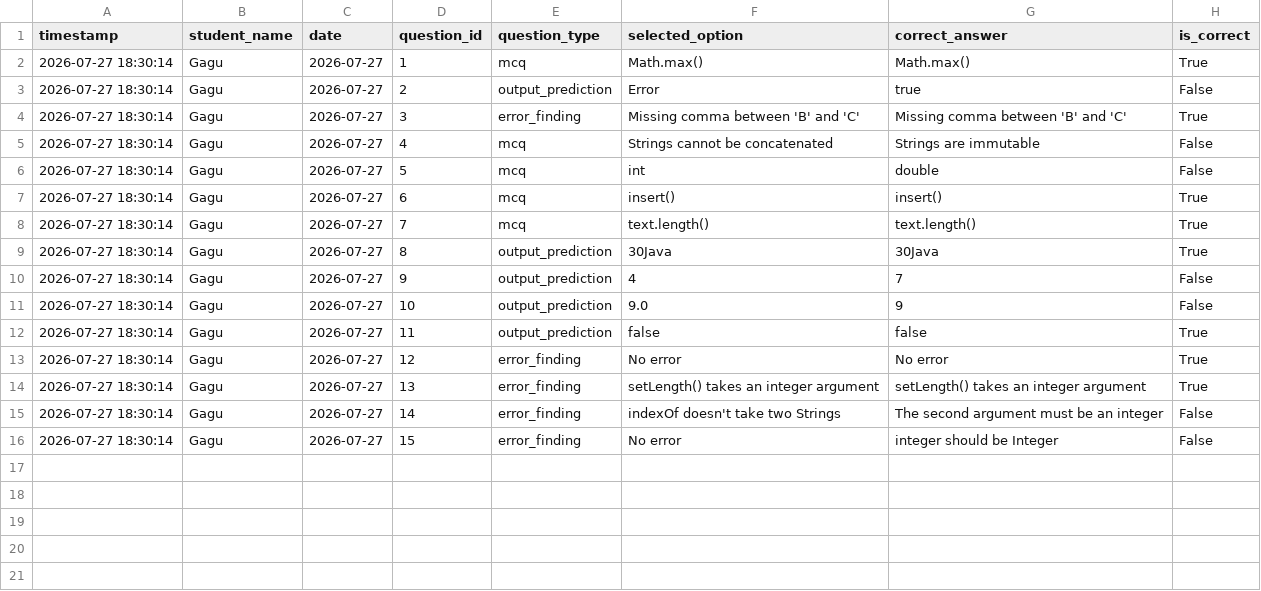
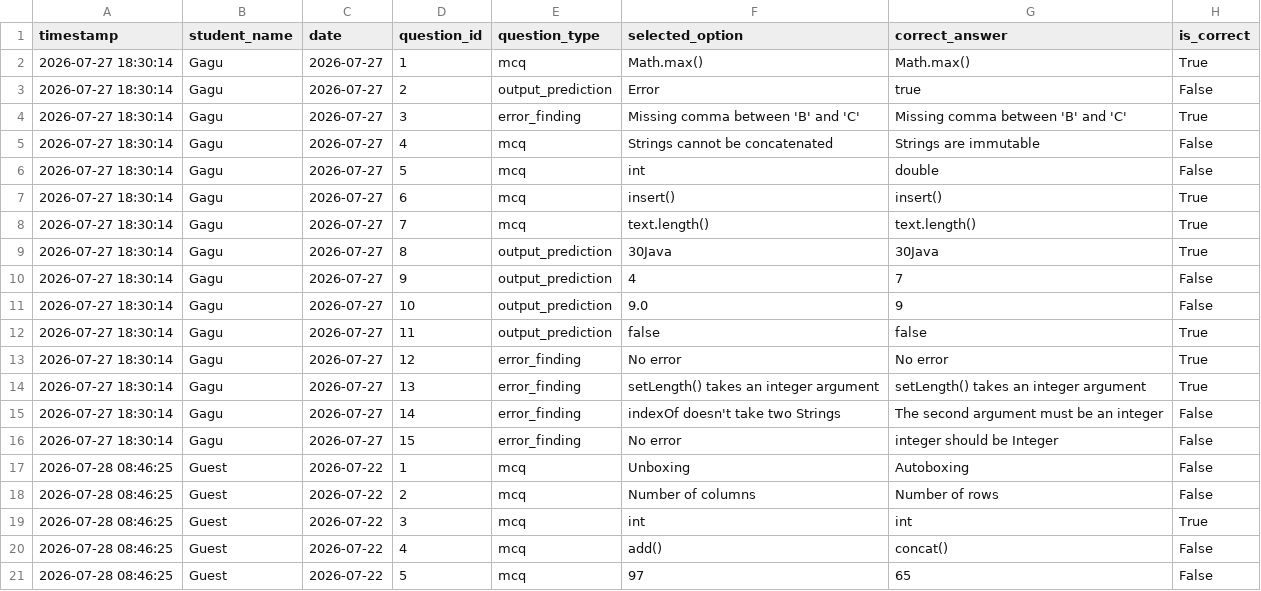
Before and after one commit to saurav85m/daily-challenge, a CSV file: results/progress_log.csv, drawn as a sheet.

Commit message:
Update progress log for 2026-07-22

```diff
--- a/results/progress_log.csv
+++ b/results/progress_log.csv
@@ -16 +16,6 @@ timestamp,student_name,date,question_id,question_type,selected_option,correct_an
 2026-07-27 18:30:14,Gagu,2026-07-27,15,error_finding,No error,integer should be Integer,False
+2026-07-28 08:46:25,Guest,2026-07-22,1,mcq,Unboxing,Autoboxing,False
+2026-07-28 08:46:25,Guest,2026-07-22,2,mcq,Number of columns,Number of rows,False
+2026-07-28 08:46:25,Guest,2026-07-22,3,mcq,int,int,True
+2026-07-28 08:46:25,Guest,2026-07-22,4,mcq,add(),concat(),False
+2026-07-28 08:46:25,Guest,2026-07-22,5,mcq,97,65,False
```
